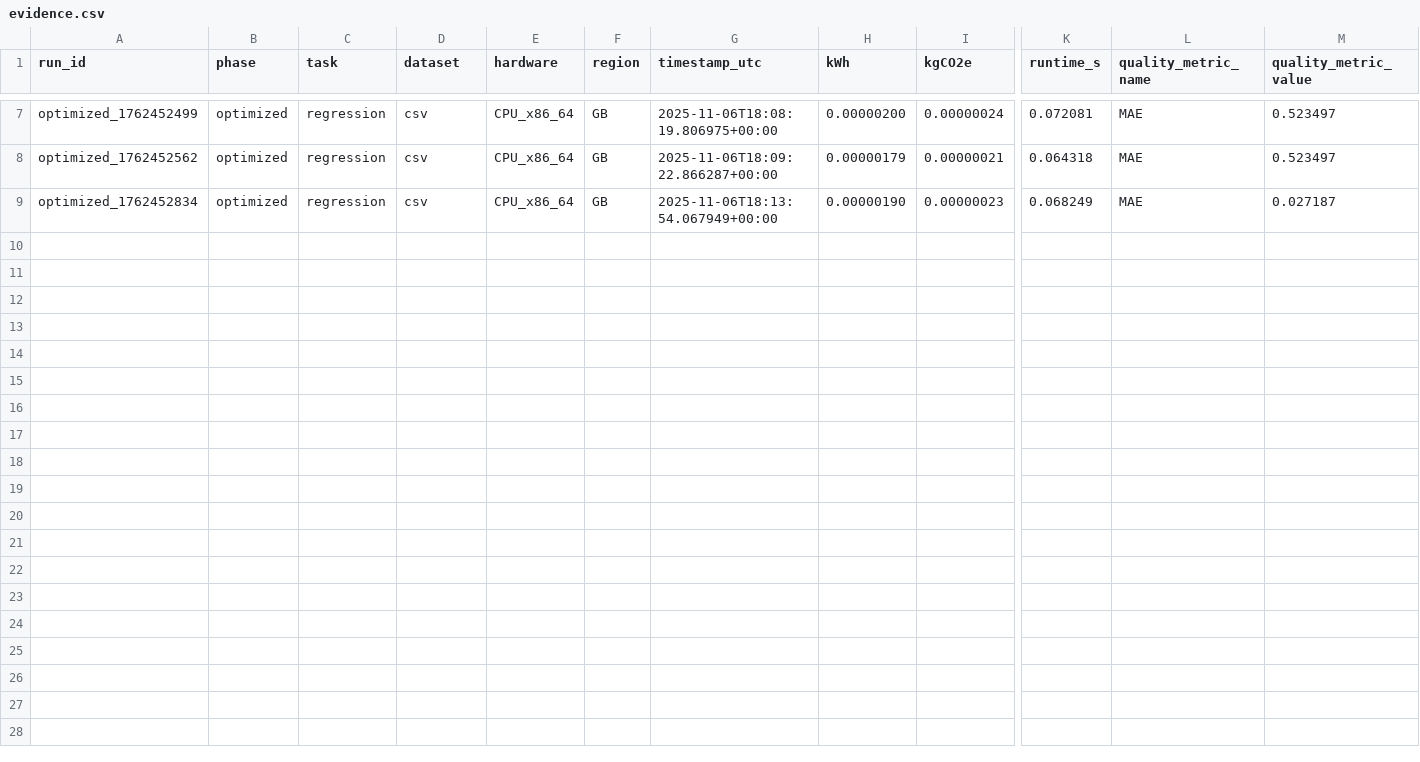
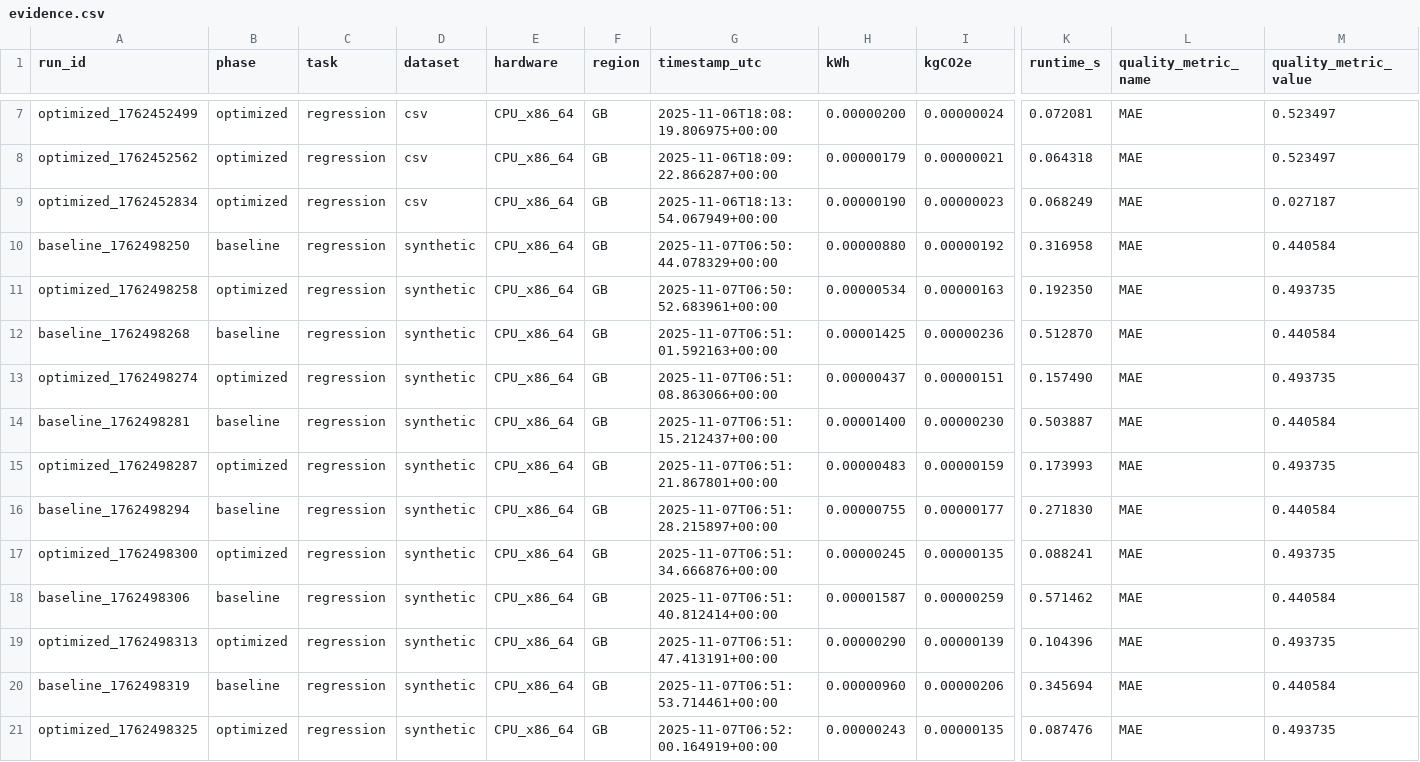
Before and after one commit to Satianurag/green-ai-carbon-scheduler, a CSV file: artifacts/evidence.csv, drawn as a sheet; only a part is shown, gaps mark what is left out; rows hold the shown columns only; the diff names each change by its address in the sheet, - before the commit and + after, or states it on an @@ line.

```diff
--- a/artifacts/evidence.csv
+++ b/artifacts/evidence.csv
+row 10: baseline_1762498250 | baseline | regression | synthetic | CPU_x86_64 | GB | 2025-11-07T06:50:44.078329+00:00 | 0.00000880 | 0.00000192 | 0.316958 | MAE | 0.440584
+row 11: optimized_1762498258 | optimized | regression | synthetic | CPU_x86_64 | GB | 2025-11-07T06:50:52.683961+00:00 | 0.00000534 | 0.00000163 | 0.192350 | MAE | 0.493735
+row 12: baseline_1762498268 | baseline | regression | synthetic | CPU_x86_64 | GB | 2025-11-07T06:51:01.592163+00:00 | 0.00001425 | 0.00000236 | 0.512870 | MAE | 0.440584
+row 13: optimized_1762498274 | optimized | regression | synthetic | CPU_x86_64 | GB | 2025-11-07T06:51:08.863066+00:00 | 0.00000437 | 0.00000151 | 0.157490 | MAE | 0.493735
+row 14: baseline_1762498281 | baseline | regression | synthetic | CPU_x86_64 | GB | 2025-11-07T06:51:15.212437+00:00 | 0.00001400 | 0.00000230 | 0.503887 | MAE | 0.440584
+row 15: optimized_1762498287 | optimized | regression | synthetic | CPU_x86_64 | GB | 2025-11-07T06:51:21.867801+00:00 | 0.00000483 | 0.00000159 | 0.173993 | MAE | 0.493735
+row 16: baseline_1762498294 | baseline | regression | synthetic | CPU_x86_64 | GB | 2025-11-07T06:51:28.215897+00:00 | 0.00000755 | 0.00000177 | 0.271830 | MAE | 0.440584
+row 17: optimized_1762498300 | optimized | regression | synthetic | CPU_x86_64 | GB | 2025-11-07T06:51:34.666876+00:00 | 0.00000245 | 0.00000135 | 0.088241 | MAE | 0.493735
+row 18: baseline_1762498306 | baseline | regression | synthetic | CPU_x86_64 | GB | 2025-11-07T06:51:40.812414+00:00 | 0.00001587 | 0.00000259 | 0.571462 | MAE | 0.440584
+row 19: optimized_1762498313 | optimized | regression | synthetic | CPU_x86_64 | GB | 2025-11-07T06:51:47.413191+00:00 | 0.00000290 | 0.00000139 | 0.104396 | MAE | 0.493735
+row 20: baseline_1762498319 | baseline | regression | synthetic | CPU_x86_64 | GB | 2025-11-07T06:51:53.714461+00:00 | 0.00000960 | 0.00000206 | 0.345694 | MAE | 0.440584
+row 21: optimized_1762498325 | optimized | regression | synthetic | CPU_x86_64 | GB | 2025-11-07T06:52:00.164919+00:00 | 0.00000243 | 0.00000135 | 0.087476 | MAE | 0.493735
```
Also changed, not shown: 11 other files.
